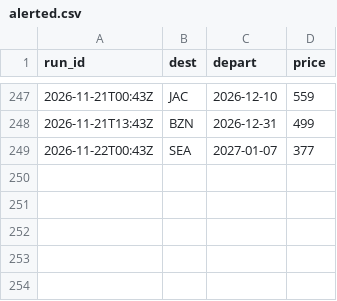
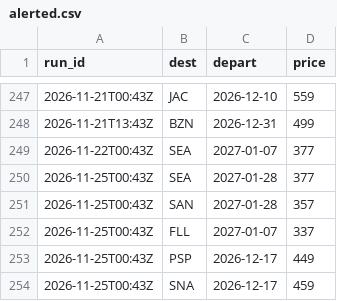
Before and after one commit to tommyjoppich/weekendtriptracker, a CSV file: data/alerted.csv, drawn as a sheet; only a part is shown, gaps mark what is left out; the diff names each change by its address in the sheet, - before the commit and + after, or states it on an @@ line.

```diff
--- a/data/alerted.csv
+++ b/data/alerted.csv
+row 250: 2026-11-25T00:43Z | SEA | 2027-01-28 | 377
+row 251: 2026-11-25T00:43Z | SAN | 2027-01-28 | 357
+row 252: 2026-11-25T00:43Z | FLL | 2027-01-07 | 337
+row 253: 2026-11-25T00:43Z | PSP | 2026-12-17 | 449
+row 254: 2026-11-25T00:43Z | SNA | 2026-12-17 | 459
```
Also changed, not shown: 3 other files.
